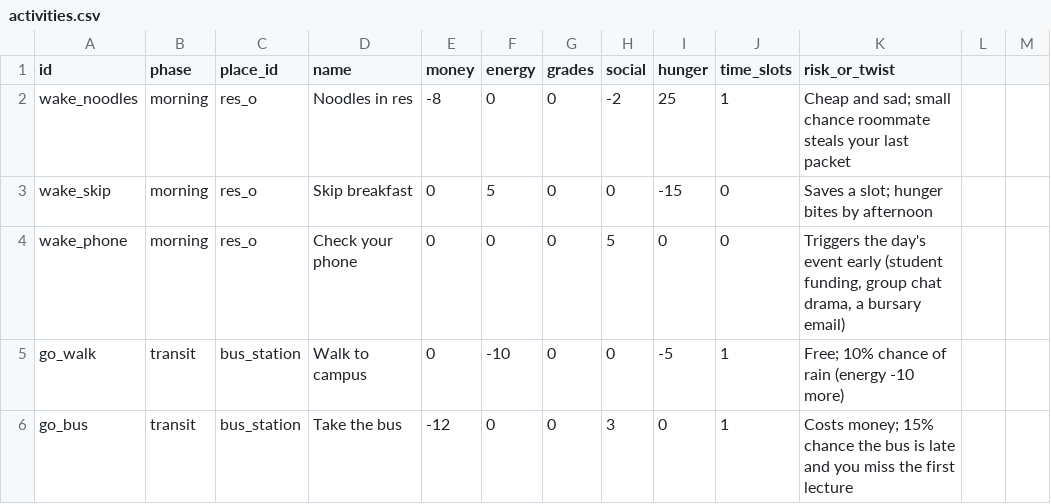
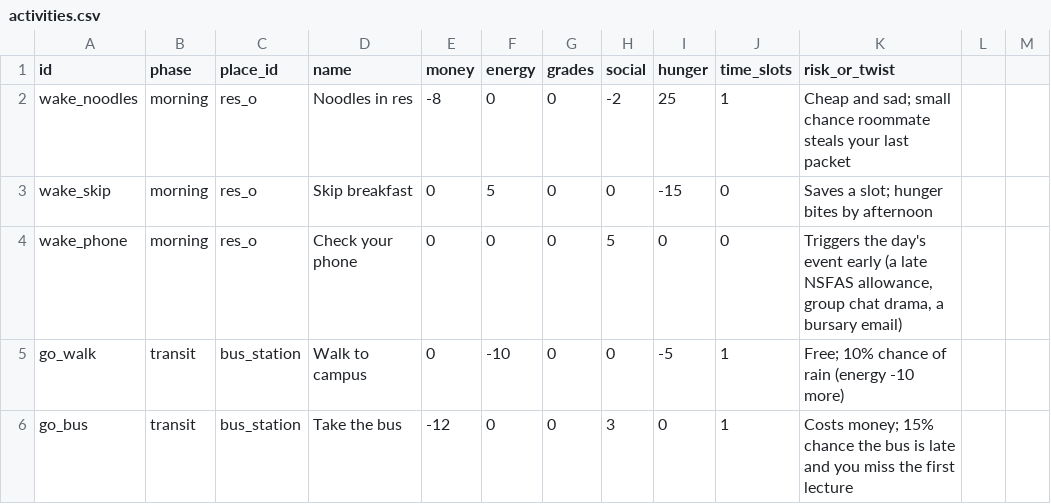
Before and after one commit to lloydngunze012-gif/MzansiVille, a CSV file: data/campusville/activities.csv, drawn as a sheet; only a part is shown.

```diff
--- a/data/campusville/activities.csv
+++ b/data/campusville/activities.csv
@@ -3,3 +3,3 @@ wake_noodles,morning,res_o,Noodles in res,-8,0,0,-2,25,1,"Cheap and sad; small c
 wake_skip,morning,res_o,Skip breakfast,0,5,0,0,-15,0,"Saves a slot; hunger bites by afternoon"
-wake_phone,morning,res_o,Check your phone,0,0,0,5,0,0,"Triggers the day's event early (student funding, group chat drama, a bursary email)"
+wake_phone,morning,res_o,Check your phone,0,0,0,5,0,0,"Triggers the day's event early (a late NSFAS allowance, group chat drama, a bursary email)"
 go_walk,transit,bus_station,Walk to campus,0,-10,0,0,-5,1,"Free; 10% chance of rain (energy -10 more)"
```
Also changed, not shown: 2 other files.
